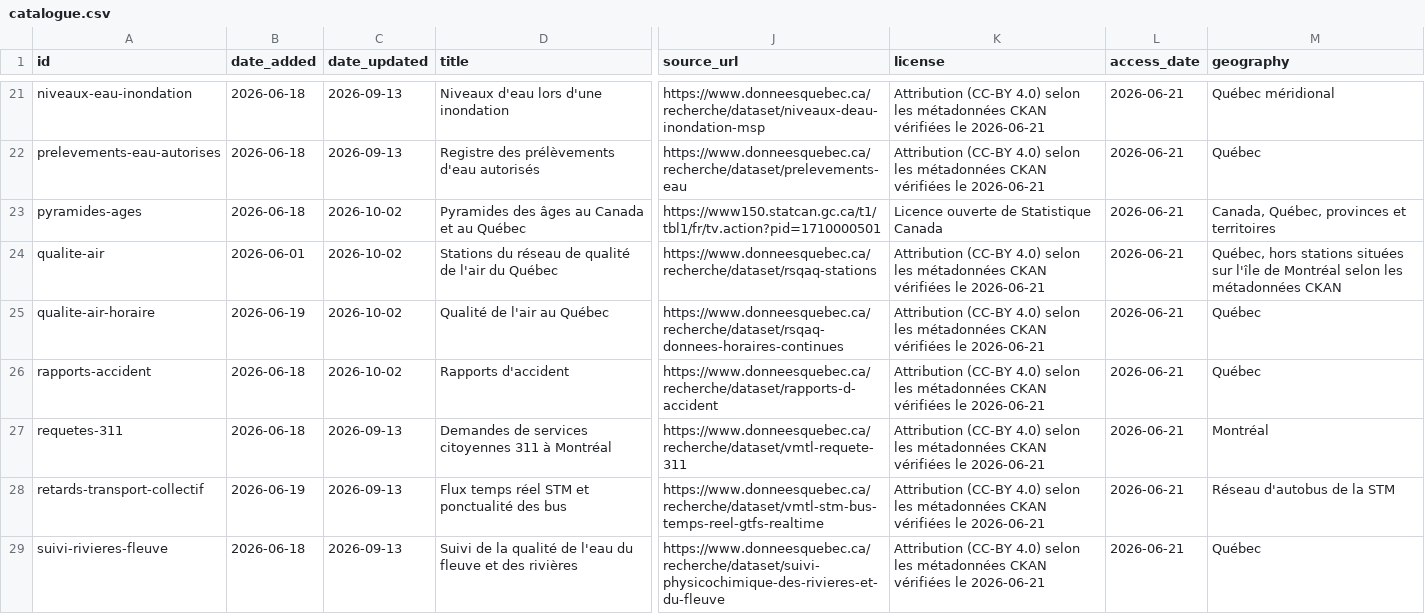
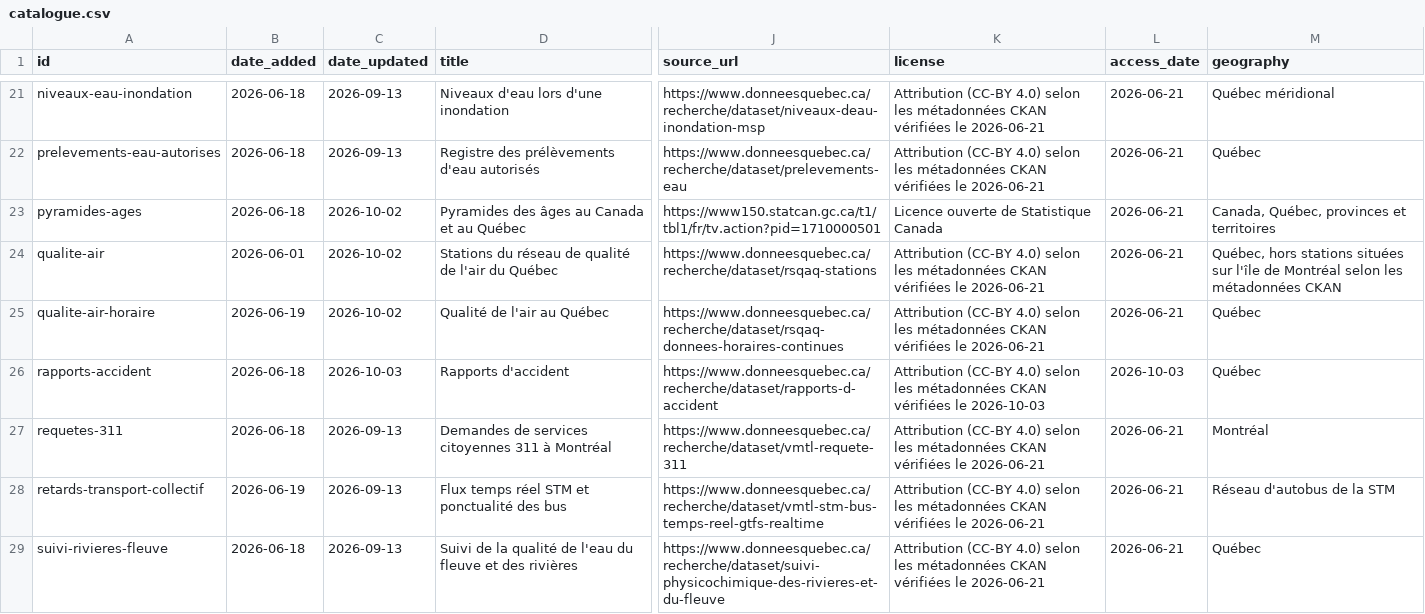
Before and after one commit to AurelienNicosiaULaval/donnees-bleues, a CSV file: data/metadata/catalogue.csv, drawn as a sheet; only a part is shown, gaps mark what is left out; the diff names each change by its address in the sheet, - before the commit and + after, or states it on an @@ line.

```diff
--- a/data/metadata/catalogue.csv
+++ b/data/metadata/catalogue.csv
-C26 (date_updated): 2026-10-02
+C26 (date_updated): 2026-10-03
-K26 (license): …vérifiées le 2026-06-21
+K26 (license): …vérifiées le 2026-10-03
-L26 (access_date): 2026-06-21
+L26 (access_date): 2026-10-03
```
Also changed, not shown: data/metadata/catalogue_activites.csv, 40 other files.
